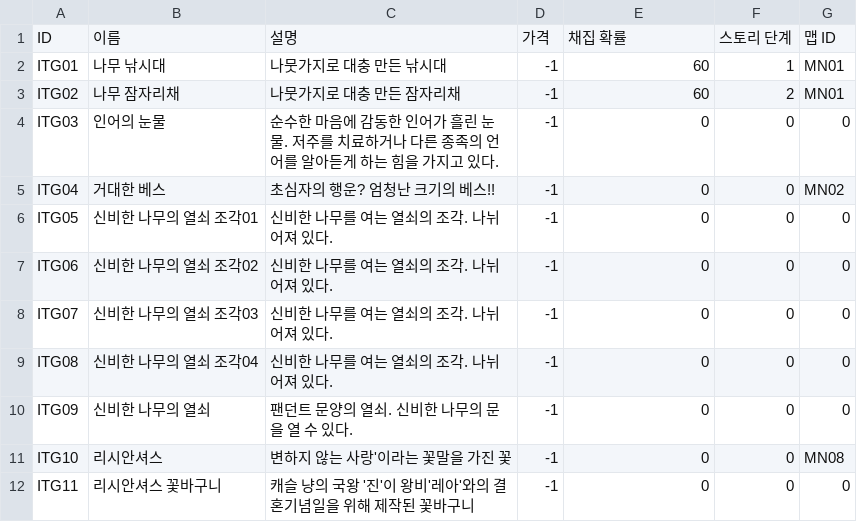
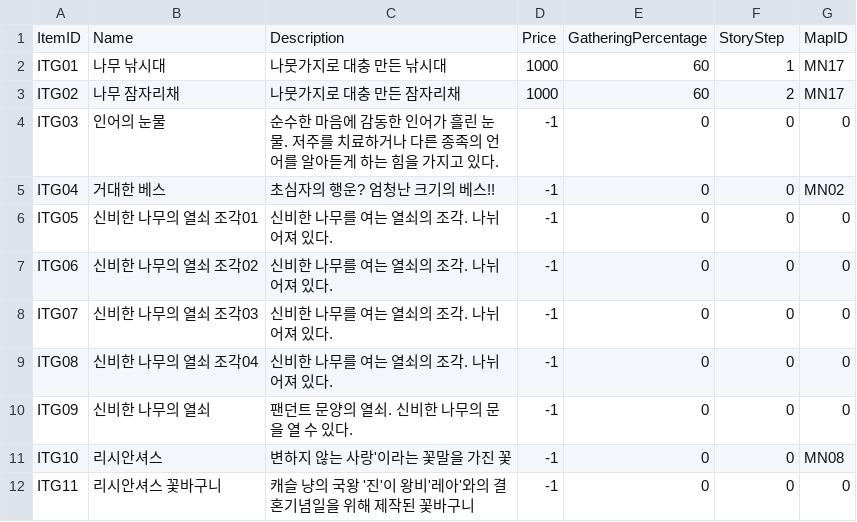
Before and after one commit to dlackdanr777/Project-Panda, a CSV file: Assets/Resources/ItemTool.csv, drawn as a sheet.

```diff
--- a/Assets/Resources/ItemTool.csv
+++ b/Assets/Resources/ItemTool.csv
@@ -1,4 +1,4 @@
-ID,이름,설명,가격,채집 확률,스토리 단계,맵 ID
-ITG01,나무 낚시대,나뭇가지로 대충 만든 낚시대,-1,60,1,MN01
-ITG02,나무 잠자리채,나뭇가지로 대충 만든 잠자리채,-1,60,2,MN01
+ItemID,Name,Description,Price,GatheringPercentage,StoryStep,MapID
+ITG01,나무 낚시대,나뭇가지로 대충 만든 낚시대,1000,60,1,MN17
+ITG02,나무 잠자리채,나뭇가지로 대충 만든 잠자리채,1000,60,2,MN17
 ITG03,인어의 눈물,순수한 마음에 감동한 인어가 흘린 눈물. 저주를 치료하거나 다른 종족의 언어를 알아듣게 하는 힘을 가지고 있다.,-1,0,0,0
```
Also changed, not shown: Assets/Resources/ItemFruit.csv, Assets/Resources/Map.csv, 17 other files.
